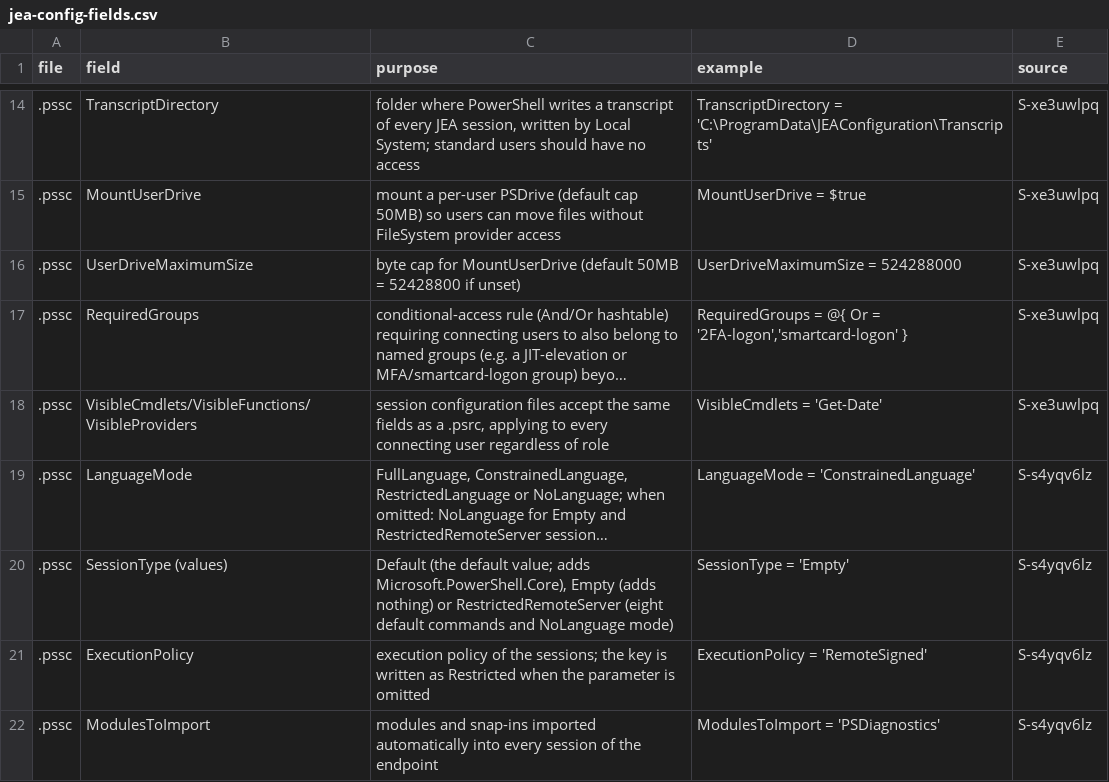
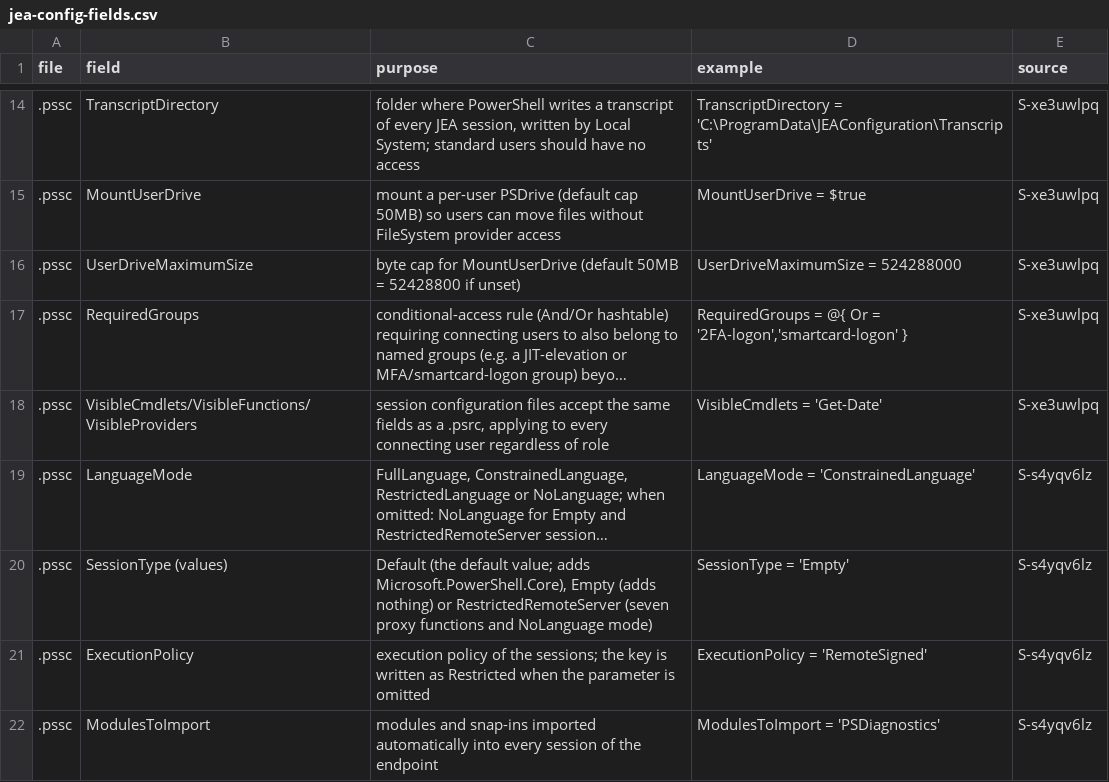
Before and after one commit to mikkielt/it-ops-kb, a CSV file: kb/public/windows/jea-config-fields.csv, drawn as a sheet; only a part is shown, gaps mark what is left out; long unchanged cells end in …; the diff names each change by its address in the sheet, - before the commit and + after, or states it on an @@ line.

```diff
--- a/kb/public/windows/jea-config-fields.csv
+++ b/kb/public/windows/jea-config-fields.csv
-C20 (purpose): …or RestrictedRemoteServer (eight default commands and NoLanguage…
+C20 (purpose): …or RestrictedRemoteServer (seven proxy functions and NoLanguage…
```
Also changed, not shown: 2 other files.
